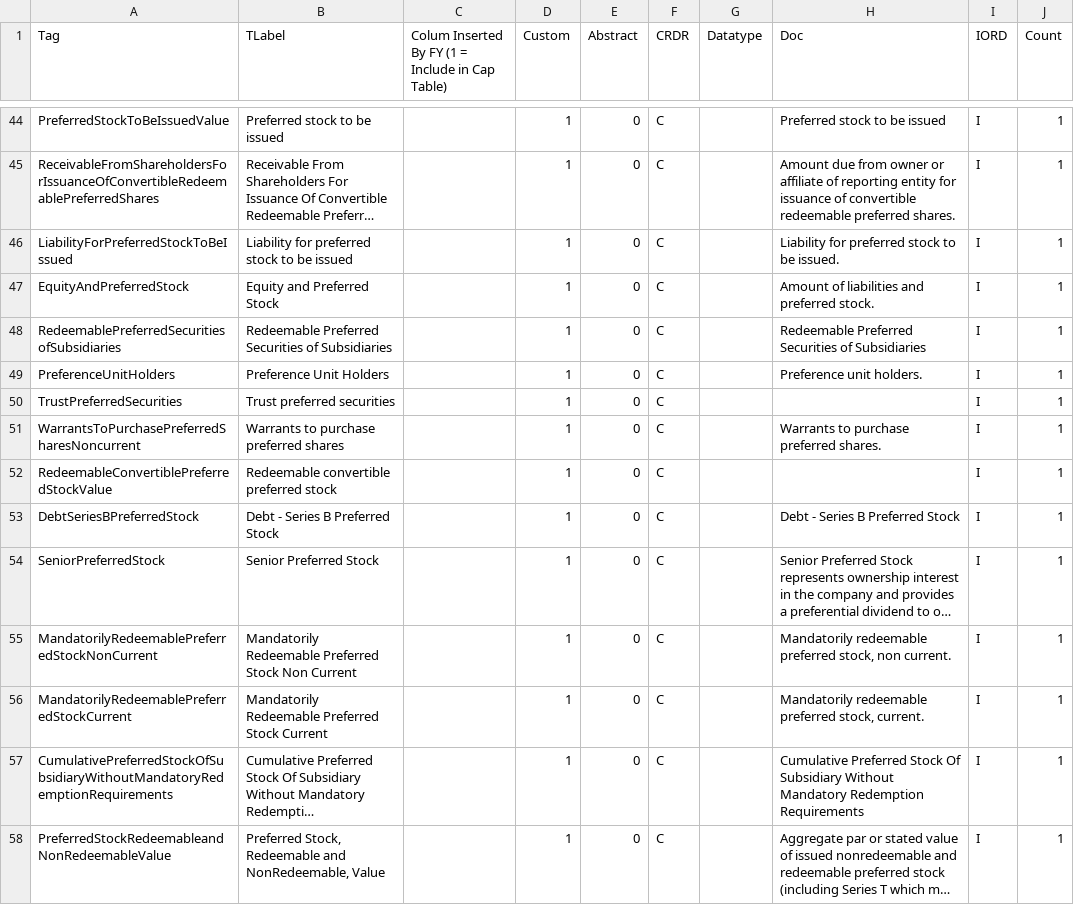
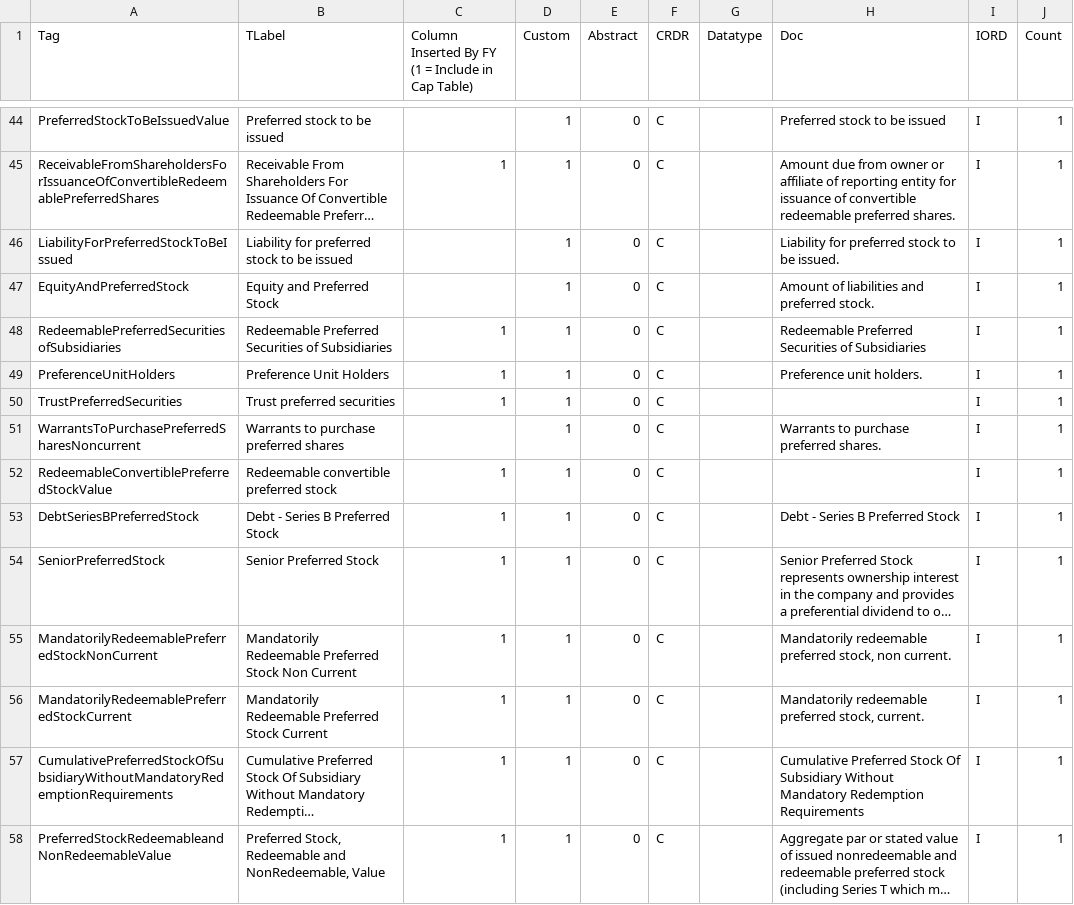
Before and after one commit to franklinyin1/investment-analyzer, a CSV file: csv/pref-tags.csv, drawn as a sheet; only a part is shown, gaps mark what is left out; long unchanged cells end in …; the diff covers the shown part only; the diff names each change by its address in the sheet, - before the commit and + after, or states it on an @@ line.

```diff
--- a/csv/pref-tags.csv
+++ b/csv/pref-tags.csv
-C1: Colum Inserted By…
+C1: Column Inserted By…
-C45: (empty)
+C45: 1
-C48:C50: (empty)
+C48:C50: 1
-C52:C58: (empty)
+C52:C58: 1
```
Also changed, not shown: 80 edited cells elsewhere in this file.
